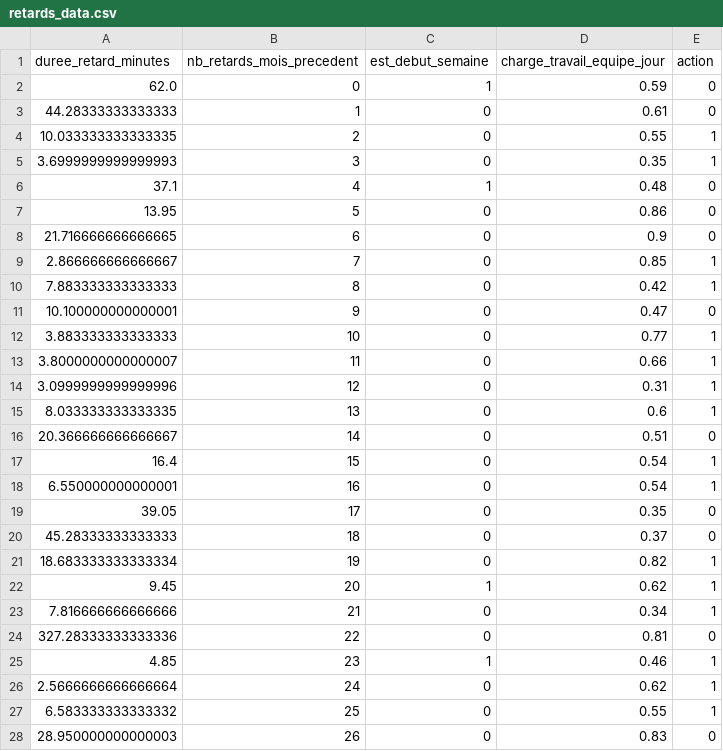
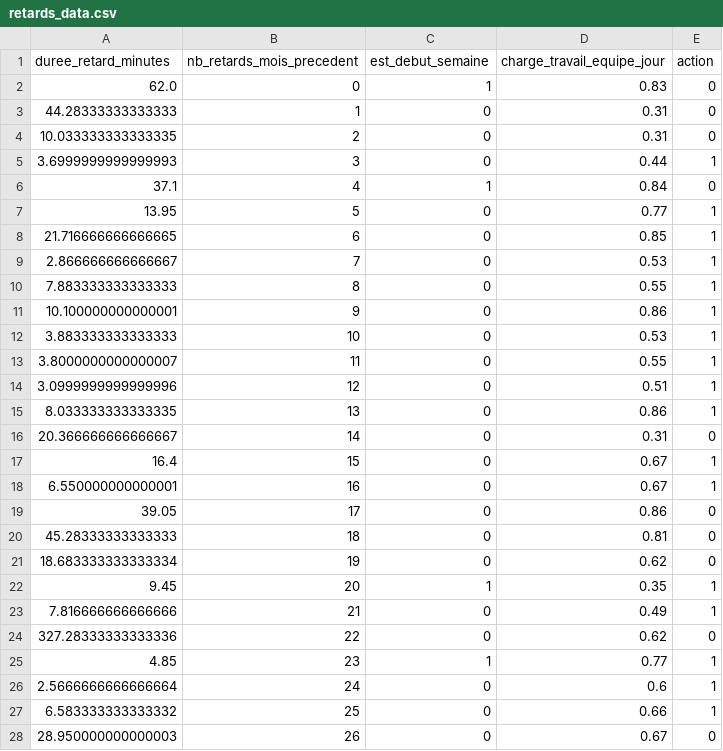
Before and after one commit to HJIR734/computime-stage, a CSV file: notebooks/data/retards_data.csv, drawn as a sheet; only a part is shown; the diff covers the shown part only.

Commit message:
Finalisation: Nettoyage des notebooks et fiabilisation des pipelines d'entraînement

```diff
--- a/notebooks/data/retards_data.csv
+++ b/notebooks/data/retards_data.csv
@@ -1,28 +1,28 @@
 duree_retard_minutes,nb_retards_mois_precedent,est_debut_semaine,charge_travail_equipe_jour,action
-62.0,0,1,0.59,0
-44.28333333333333,1,0,0.61,0
-10.033333333333335,2,0,0.55,1
-3.6999999999999993,3,0,0.35,1
-37.1,4,1,0.48,0
-13.95,5,0,0.86,0
-21.716666666666665,6,0,0.9,0
-2.866666666666667,7,0,0.85,1
-7.883333333333333,8,0,0.42,1
-10.100000000000001,9,0,0.47,0
-3.883333333333333,10,0,0.77,1
-3.8000000000000007,11,0,0.66,1
-3.0999999999999996,12,0,0.31,1
-8.033333333333335,13,0,0.6,1
-20.366666666666667,14,0,0.51,0
-16.4,15,0,0.54,1
-6.550000000000001,16,0,0.54,1
-39.05,17,0,0.35,0
-45.28333333333333,18,0,0.37,0
-18.683333333333334,19,0,0.82,1
-9.45,20,1,0.62,1
-7.816666666666666,21,0,0.34,1
-327.28333333333336,22,0,0.81,0
-4.85,23,1,0.46,1
-2.5666666666666664,24,0,0.62,1
-6.583333333333332,25,0,0.55,1
-28.950000000000003,26,0,0.83,0
+62.0,0,1,0.83,0
+44.28333333333333,1,0,0.31,0
+10.033333333333335,2,0,0.31,0
+3.6999999999999993,3,0,0.44,1
+37.1,4,1,0.84,0
+13.95,5,0,0.77,1
+21.716666666666665,6,0,0.85,1
+2.866666666666667,7,0,0.53,1
+7.883333333333333,8,0,0.55,1
+10.100000000000001,9,0,0.86,1
+3.883333333333333,10,0,0.53,1
+3.8000000000000007,11,0,0.55,1
+3.0999999999999996,12,0,0.51,1
+8.033333333333335,13,0,0.86,1
+20.366666666666667,14,0,0.31,0
+16.4,15,0,0.67,1
+6.550000000000001,16,0,0.67,1
+39.05,17,0,0.86,0
+45.28333333333333,18,0,0.81,0
+18.683333333333334,19,0,0.62,0
+9.45,20,1,0.35,1
+7.816666666666666,21,0,0.49,1
+327.28333333333336,22,0,0.62,0
+4.85,23,1,0.77,1
+2.5666666666666664,24,0,0.6,1
+6.583333333333332,25,0,0.66,1
+28.950000000000003,26,0,0.67,0
```
Also changed, not shown: 1 added row, 1 removed row and 44 edited cells elsewhere in this file, 14 other files.
